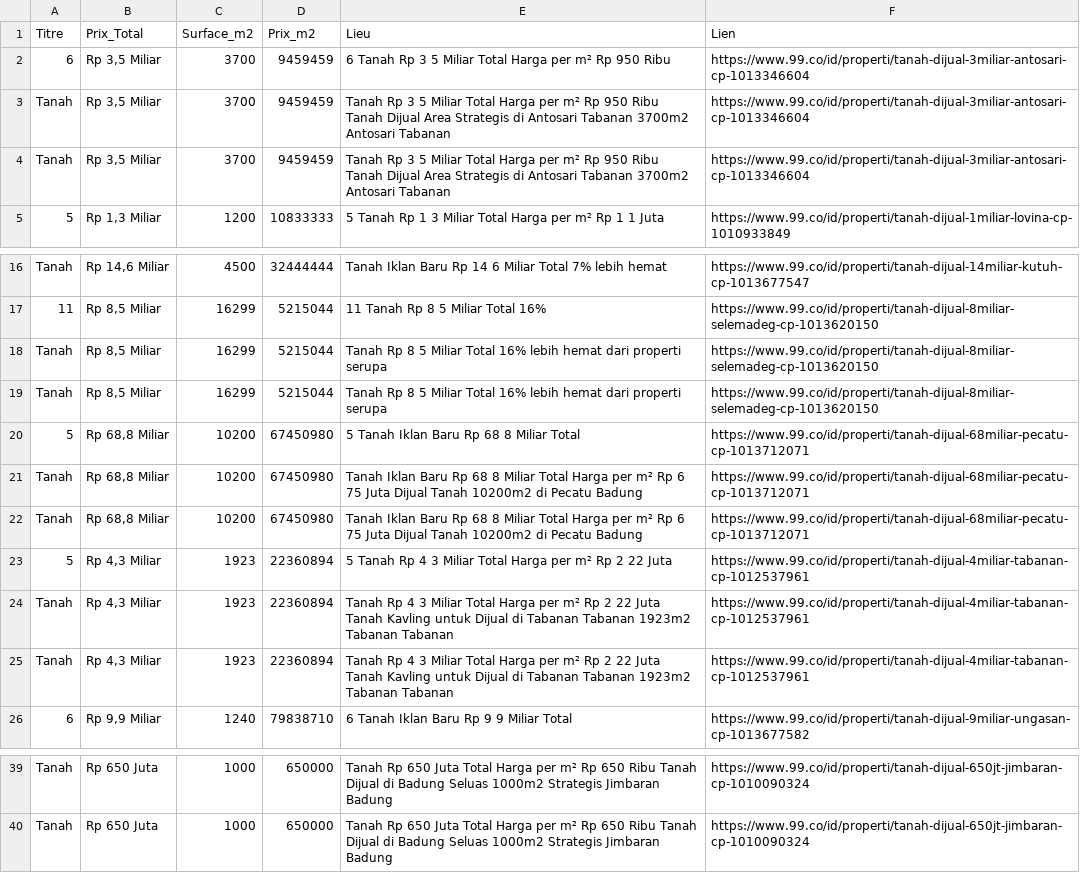
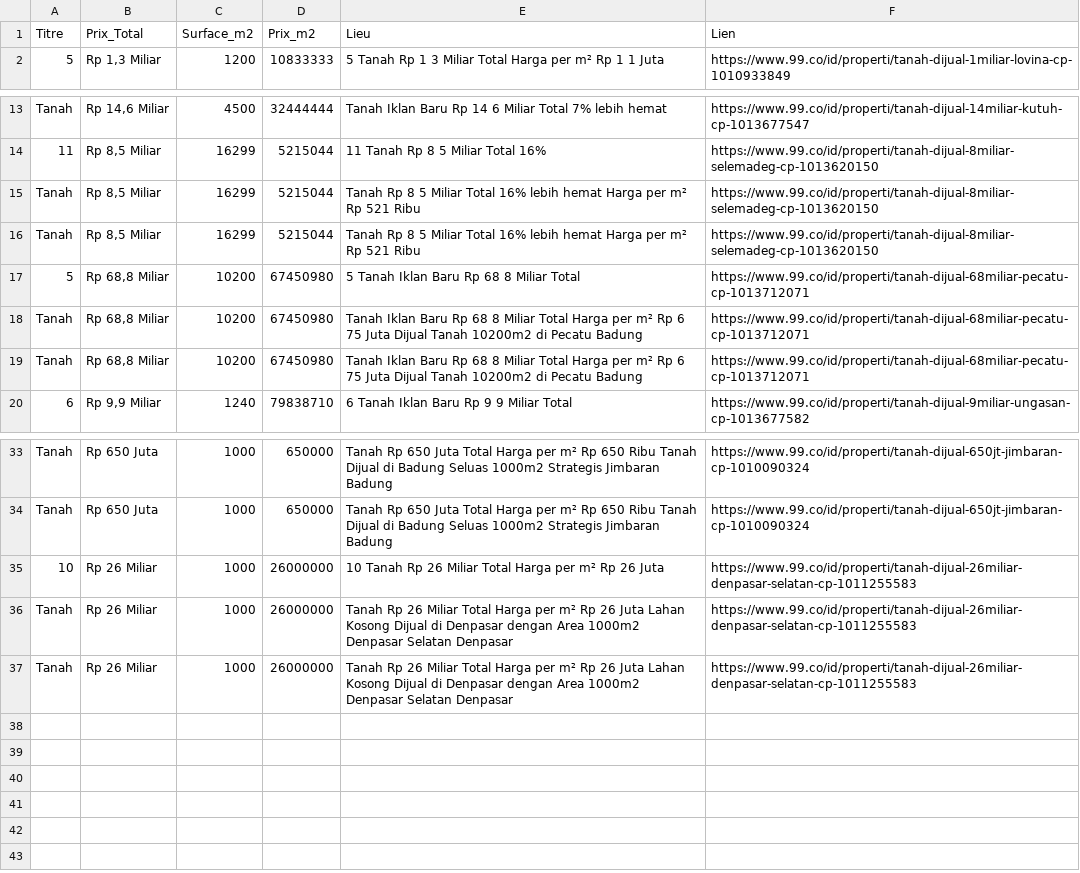
Before and after one commit to pedro432143219-prog/99co-scraper, a CSV file: resultats.csv, drawn as a sheet; only a part is shown, gaps mark what is left out.

```diff
--- a/resultats.csv
+++ b/resultats.csv
@@ -1,5 +1,2 @@
 Titre,Prix_Total,Surface_m2,Prix_m2,Lieu,Lien
-6,"Rp 3,5 Miliar",3700,9459459,6  Tanah Rp 3 5 Miliar Total Harga per m² Rp 950 Ribu,https://www.99.co/id/properti/tanah-dijual-3miliar-antosari-cp-1013346604
-Tanah,"Rp 3,5 Miliar",3700,9459459,Tanah Rp 3 5 Miliar Total Harga per m² Rp 950 Ribu Tanah Dijual Area Strategis di Antosari Tabanan 3700m2 Antosari  Tabanan,https://www.99.co/id/properti/tanah-dijual-3miliar-antosari-cp-1013346604
-Tanah,"Rp 3,5 Miliar",3700,9459459,Tanah Rp 3 5 Miliar Total Harga per m² Rp 950 Ribu Tanah Dijual Area Strategis di Antosari Tabanan 3700m2 Antosari  Tabanan,https://www.99.co/id/properti/tanah-dijual-3miliar-antosari-cp-1013346604
 5,"Rp 1,3 Miliar",1200,10833333,5  Tanah Rp 1 3 Miliar Total Harga per m² Rp 1 1 Juta,https://www.99.co/id/properti/tanah-dijual-1miliar-lovina-cp-1010933849
@@ -17,4 +14,4 @@ Tanah,"Rp 14,6 Miliar",4500,32444444,Tanah Iklan Baru Rp 14 6 Miliar Total 7% le
 11,"Rp 8,5 Miliar",16299,5215044,11  Tanah Rp 8 5 Miliar Total 16%,https://www.99.co/id/properti/tanah-dijual-8miliar-selemadeg-cp-1013620150
-Tanah,"Rp 8,5 Miliar",16299,5215044,Tanah Rp 8 5 Miliar Total 16% lebih hemat dari properti serupa,https://www.99.co/id/properti/tanah-dijual-8miliar-selemadeg-cp-1013620150
-Tanah,"Rp 8,5 Miliar",16299,5215044,Tanah Rp 8 5 Miliar Total 16% lebih hemat dari properti serupa,https://www.99.co/id/properti/tanah-dijual-8miliar-selemadeg-cp-1013620150
+Tanah,"Rp 8,5 Miliar",16299,5215044,Tanah Rp 8 5 Miliar Total 16% lebih hemat Harga per m² Rp 521 Ribu,https://www.99.co/id/properti/tanah-dijual-8miliar-selemadeg-cp-1013620150
+Tanah,"Rp 8,5 Miliar",16299,5215044,Tanah Rp 8 5 Miliar Total 16% lebih hemat Harga per m² Rp 521 Ribu,https://www.99.co/id/properti/tanah-dijual-8miliar-selemadeg-cp-1013620150
 5,"Rp 68,8 Miliar",10200,67450980,5  Tanah Iklan Baru Rp 68 8 Miliar Total,https://www.99.co/id/properti/tanah-dijual-68miliar-pecatu-cp-1013712071
@@ -22,5 +19,2 @@ Tanah,"Rp 68,8 Miliar",10200,67450980,Tanah Iklan Baru Rp 68 8 Miliar Total Harg
 Tanah,"Rp 68,8 Miliar",10200,67450980,Tanah Iklan Baru Rp 68 8 Miliar Total Harga per m² Rp 6 75 Juta Dijual Tanah 10200m2 di Pecatu  Badung,https://www.99.co/id/properti/tanah-dijual-68miliar-pecatu-cp-1013712071
-5,"Rp 4,3 Miliar",1923,22360894,5  Tanah Rp 4 3 Miliar Total Harga per m² Rp 2 22 Juta,https://www.99.co/id/properti/tanah-dijual-4miliar-tabanan-cp-1012537961
-Tanah,"Rp 4,3 Miliar",1923,22360894,Tanah Rp 4 3 Miliar Total Harga per m² Rp 2 22 Juta Tanah Kavling untuk Dijual di Tabanan Tabanan 1923m2 Tabanan  Tabanan,https://www.99.co/id/properti/tanah-dijual-4miliar-tabanan-cp-1012537961
-Tanah,"Rp 4,3 Miliar",1923,22360894,Tanah Rp 4 3 Miliar Total Harga per m² Rp 2 22 Juta Tanah Kavling untuk Dijual di Tabanan Tabanan 1923m2 Tabanan  Tabanan,https://www.99.co/id/properti/tanah-dijual-4miliar-tabanan-cp-1012537961
 6,"Rp 9,9 Miliar",1240,79838710,6  Tanah Iklan Baru Rp 9 9 Miliar Total,https://www.99.co/id/properti/tanah-dijual-9miliar-ungasan-cp-1013677582
@@ -40 +34,4 @@ Tanah,Rp 650 Juta,1000,650000,Tanah Rp 650 Juta Total Harga per m² Rp 650 Ribu
 Tanah,Rp 650 Juta,1000,650000,Tanah Rp 650 Juta Total Harga per m² Rp 650 Ribu Tanah Dijual di Badung Seluas 1000m2 Strategis Jimbaran  Badung,https://www.99.co/id/properti/tanah-dijual-650jt-jimbaran-cp-1010090324
+10,Rp 26 Miliar,1000,26000000,10  Tanah Rp 26 Miliar Total Harga per m² Rp 26 Juta,https://www.99.co/id/properti/tanah-dijual-26miliar-denpasar-selatan-cp-1011255583
+Tanah,Rp 26 Miliar,1000,26000000,Tanah Rp 26 Miliar Total Harga per m² Rp 26 Juta Lahan Kosong Dijual di Denpasar dengan Area 1000m2 Denpasar Selatan  Denpasar,https://www.99.co/id/properti/tanah-dijual-26miliar-denpasar-selatan-cp-1011255583
+Tanah,Rp 26 Miliar,1000,26000000,Tanah Rp 26 Miliar Total Harga per m² Rp 26 Juta Lahan Kosong Dijual di Denpasar dengan Area 1000m2 Denpasar Selatan  Denpasar,https://www.99.co/id/properti/tanah-dijual-26miliar-denpasar-selatan-cp-1011255583
```
